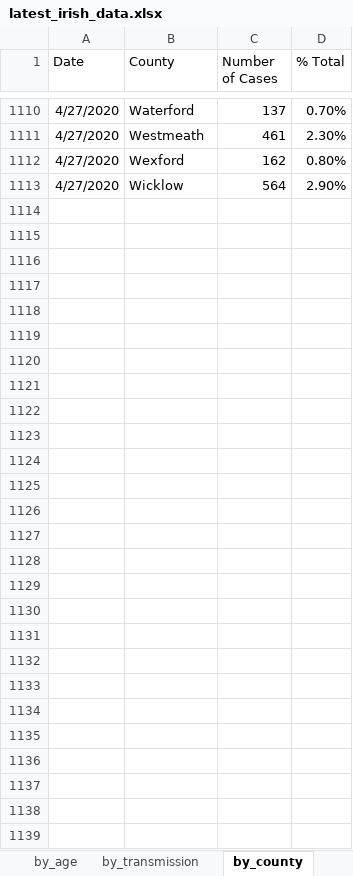
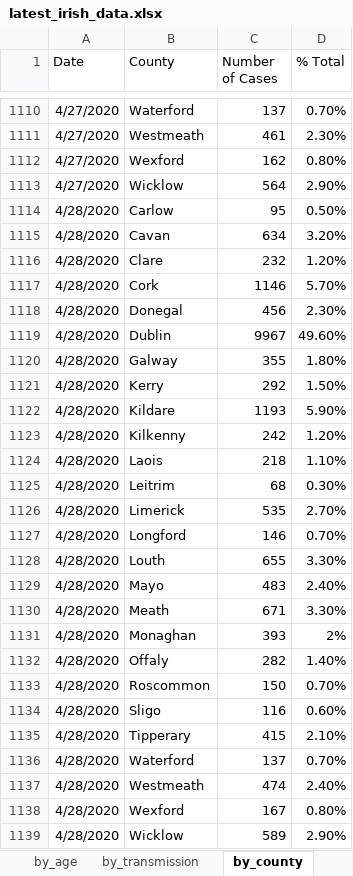
Before and after one commit to hamilton-institute/covid19ireland, an Excel workbook: shiny/covid19_hamilton/latest_irish_data.xlsx, sheet by_county, drawn as a sheet; only a part is shown, gaps mark what is left out; values as stored, in another font and other column widths than the file's, no borders; the diff names each change by its address in the sheet, - before the commit and + after, or states it on an @@ line.

```diff
--- a/shiny/covid19_hamilton/latest_irish_data.xlsx (sheet by_county)
+++ b/shiny/covid19_hamilton/latest_irish_data.xlsx (sheet by_county)
+row 1114: 4/28/2020 | Carlow | 95 | 0.50%
+row 1115: 4/28/2020 | Cavan | 634 | 3.20%
+row 1116: 4/28/2020 | Clare | 232 | 1.20%
+row 1117: 4/28/2020 | Cork | 1146 | 5.70%
+row 1118: 4/28/2020 | Donegal | 456 | 2.30%
+row 1119: 4/28/2020 | Dublin | 9967 | 49.60%
+row 1120: 4/28/2020 | Galway | 355 | 1.80%
+row 1121: 4/28/2020 | Kerry | 292 | 1.50%
+row 1122: 4/28/2020 | Kildare | 1193 | 5.90%
+row 1123: 4/28/2020 | Kilkenny | 242 | 1.20%
+row 1124: 4/28/2020 | Laois | 218 | 1.10%
+row 1125: 4/28/2020 | Leitrim | 68 | 0.30%
+row 1126: 4/28/2020 | Limerick | 535 | 2.70%
+row 1127: 4/28/2020 | Longford | 146 | 0.70%
+row 1128: 4/28/2020 | Louth | 655 | 3.30%
+row 1129: 4/28/2020 | Mayo | 483 | 2.40%
+row 1130: 4/28/2020 | Meath | 671 | 3.30%
+row 1131: 4/28/2020 | Monaghan | 393 | 2%
+row 1132: 4/28/2020 | Offaly | 282 | 1.40%
+row 1133: 4/28/2020 | Roscommon | 150 | 0.70%
+row 1134: 4/28/2020 | Sligo | 116 | 0.60%
+row 1135: 4/28/2020 | Tipperary | 415 | 2.10%
+row 1136: 4/28/2020 | Waterford | 137 | 0.70%
+row 1137: 4/28/2020 | Westmeath | 474 | 2.40%
+row 1138: 4/28/2020 | Wexford | 167 | 0.80%
+row 1139: 4/28/2020 | Wicklow | 589 | 2.90%
```
Also changed, not shown: sheet by_age, sheet totals, sheet by_gender, sheet by_transmission, sheet NI_totals, sheet updated, 4 other files.
